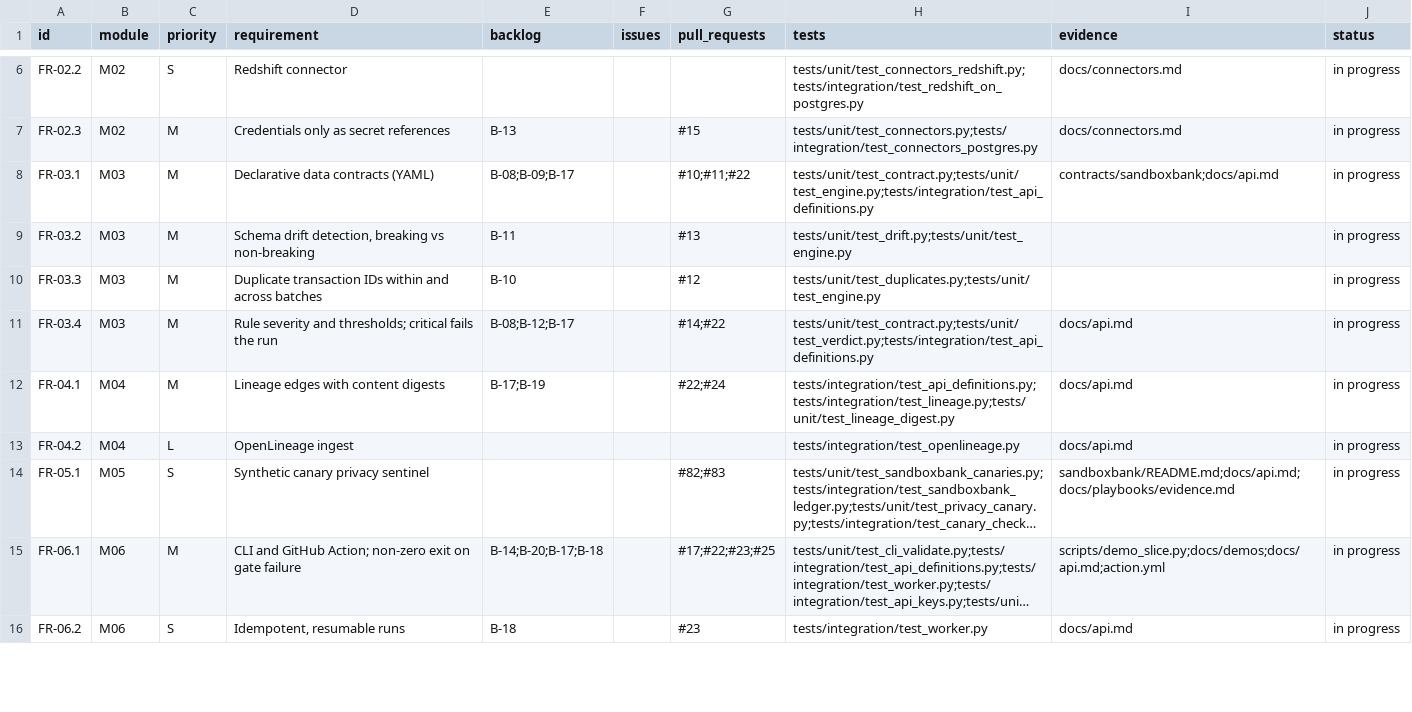
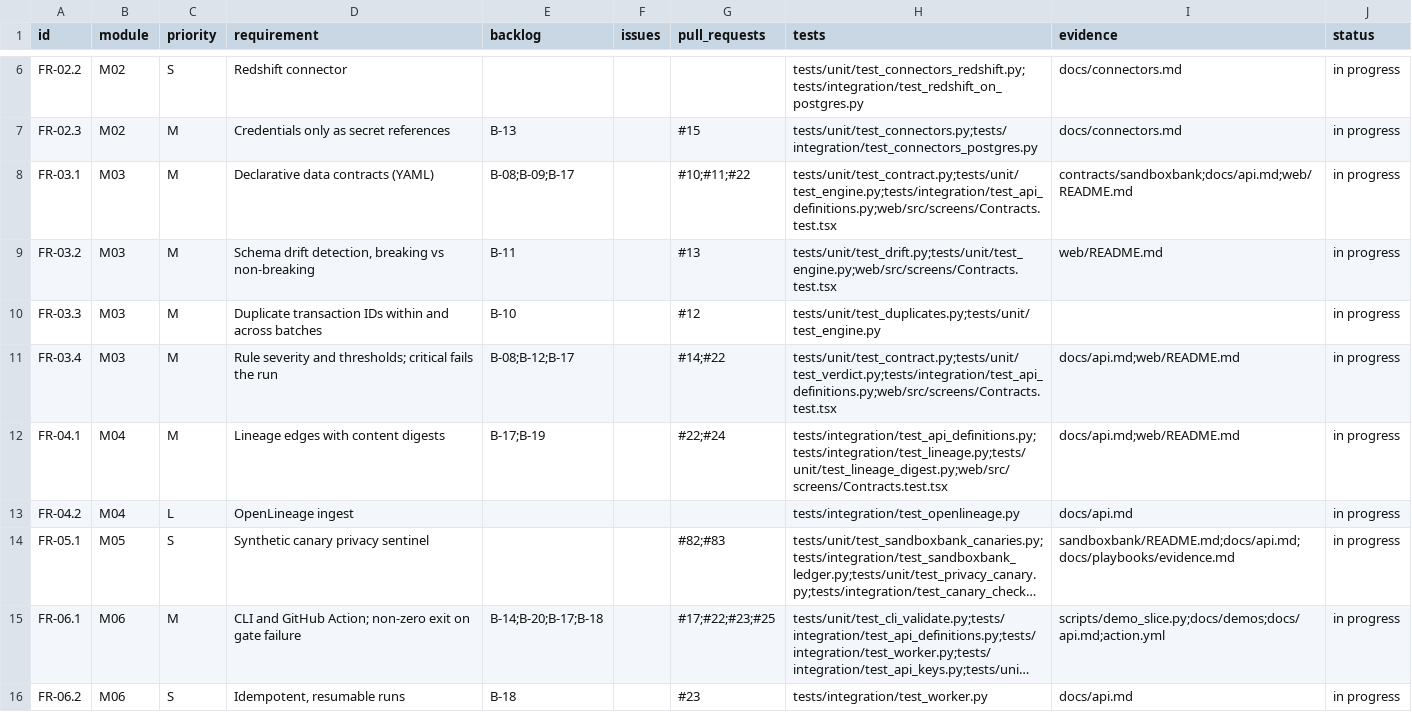
Before and after one commit to resilinet-ai/resilinet-ai, a CSV file: docs/traceability.csv, drawn as a sheet; only a part is shown, gaps mark what is left out; long unchanged cells end in ….

```diff
--- a/docs/traceability.csv
+++ b/docs/traceability.csv
@@ -7,7 +7,7 @@ FR-02.2,M02,S,Redshift connector,,,,tests/unit/test_connectors_redshift.py;tests
 FR-02.3,M02,M,Credentials only as secret references,B-13,,#15,tests/unit/test_connectors.py;tests/integration/test_connectors_postgres.py,docs/connectors.md,in progress
-FR-03.1,M03,M,Declarative data contracts (YAML),B-08;B-09;B-17,,#10;#11;#22,tests/unit/test_contract.py;tests/unit/test_engine.py;tests/integration/test_api_definitions.py,contracts/sandboxbank;docs/api.md,in progress
-FR-03.2,M03,M,"Schema drift detection, breaking vs non-breaking",B-11,,#13,tests/unit/test_drift.py;tests/unit/test_engine.py,,in progress
+FR-03.1,M03,M,Declarative data contracts (YAML),B-08;B-09;B-17,,#10;#11;#22,tests/unit/test_contract.py;tests/unit/test_engine.py;tests/integration/test_api_definitions.py;web/src/screens/Contracts.test.tsx,contracts/sandboxbank;docs/api.md;web/README.md,in progress
+FR-03.2,M03,M,"Schema drift detection, breaking vs non-breaking",B-11,,#13,tests/unit/test_drift.py;tests/unit/test_engine.py;web/src/screens/Contracts.test.tsx,web/README.md,in progress
 FR-03.3,M03,M,Duplicate transaction IDs within and across batches,B-10,,#12,tests/unit/test_duplicates.py;tests/unit/test_engine.py,,in progress
-FR-03.4,M03,M,Rule severity and thresholds; critical fails the run,B-08;B-12;B-17,,#14;#22,tests/unit/test_contract.py;tests/unit/test_verdict.py;tests/integration/test_api_definitions.py,docs/api.md,in progress
-FR-04.1,M04,M,Lineage edges with content digests,B-17;B-19,,#22;#24,tests/integration/test_api_definitions.py;tests/integration/test_lineage.py;tests/unit/test_lineage_digest.py,docs/api.md,in progress
+FR-03.4,M03,M,Rule severity and thresholds; critical fails the run,B-08;B-12;B-17,,#14;#22,tests/unit/test_contract.py;tests/unit/test_verdict.py;tests/integration/test_api_definitions.py;web/src/screens/Contracts.test.tsx,docs/api.md;web/README.md,in progress
+FR-04.1,M04,M,Lineage edges with content digests,B-17;B-19,,#22;#24,tests/integration/test_api_definitions.py;tests/integration/test_lineage.py;tests/unit/test_lineage_digest.py;web/src/screens/Contracts.test.tsx,docs/api.md;web/README.md,in progress
 FR-04.2,M04,L,OpenLineage ingest,,,,tests/integration/test_openlineage.py,docs/api.md,in progress
```
Also changed, not shown: 12 other files.
